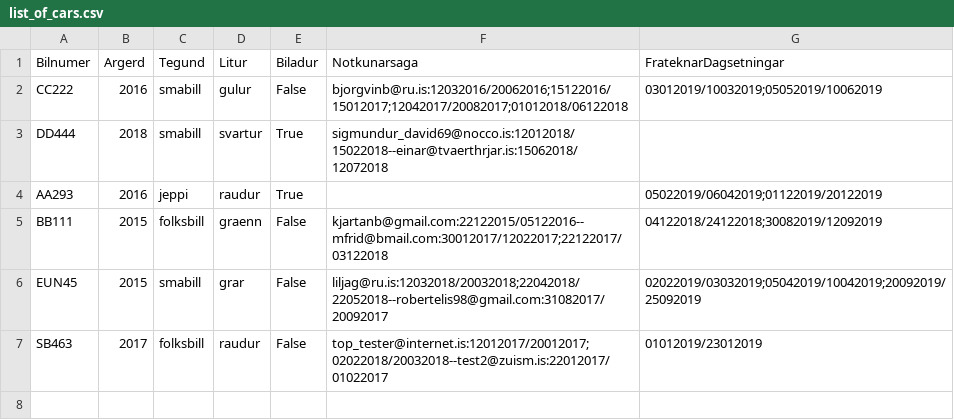
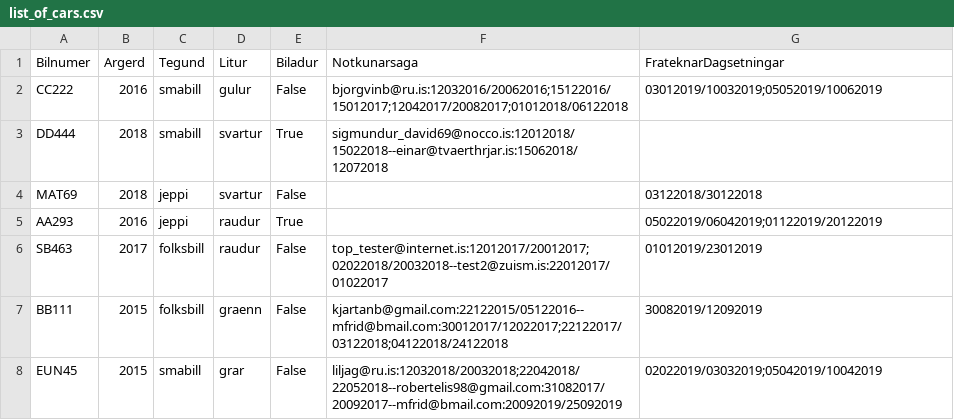
Before and after one commit to Lobos98/Lokaverkefni18, a CSV file: Data/list_of_cars.csv, drawn as a sheet; removed rows and columns are numbered as before the commit, all else as after; the diff names each change by its address in the sheet, - before the commit and + after, or states it on an @@ line.

```diff
--- a/Data/list_of_cars.csv
+++ b/Data/list_of_cars.csv
+row 4: MAT69 | 2018 | jeppi | svartur | False |  | 03122018/30122018
-row 5: BB111 | 2015 | folksbill | graenn | False | kjartanb@gmail.com:22122015/05122016--mfrid@bmail.com:30012017/12022017;22122017/03122018 | 04122018/24122018;30082019/12092019
-row 6: EUN45 | 2015 | smabill | grar | False | liljag@ru.is:12032018/20032018;22042018/22052018--robertelis98@gmail.com:31082017/20092017 | 02022019/03032019;05042019/10042019;20092019/25092019
+row 7: BB111 | 2015 | folksbill | graenn | False | kjartanb@gmail.com:22122015/05122016--mfrid@bmail.com:30012017/12022017;22122017/03122018;04122018/24122018 | 30082019/12092019
+row 8: EUN45 | 2015 | smabill | grar | False | liljag@ru.is:12032018/20032018;22042018/22052018--robertelis98@gmail.com:31082017/20092017--mfrid@bmail.com:20092019/25092019 | 02022019/03032019;05042019/10042019
```
Also changed, not shown: 1 other file.
